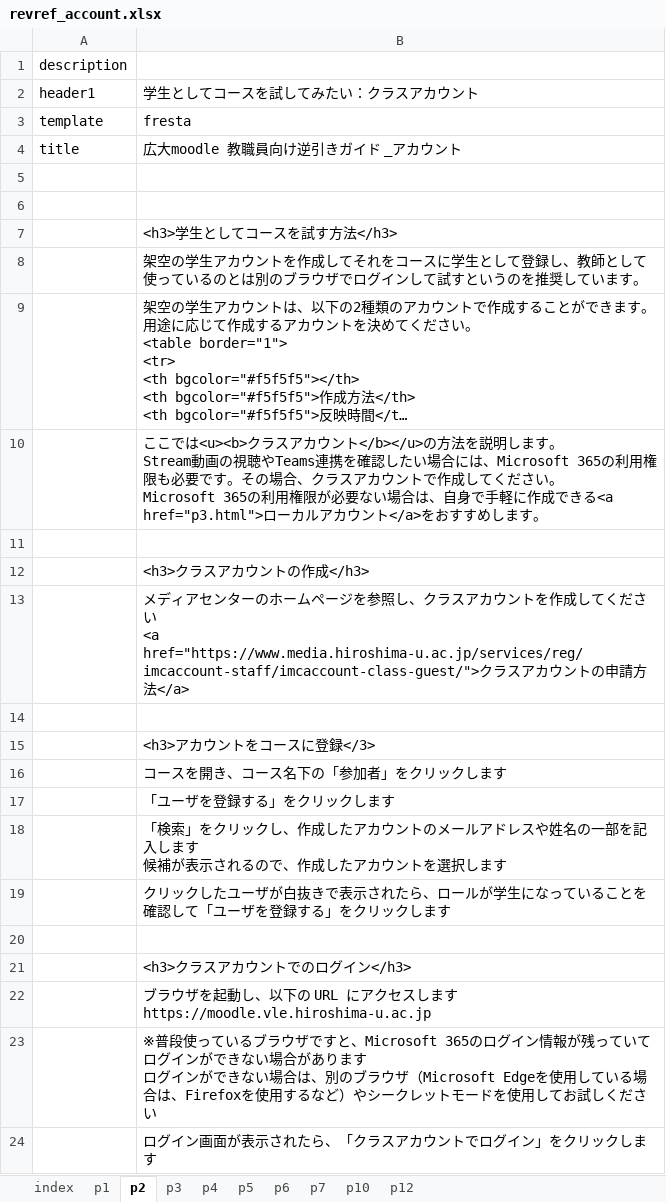
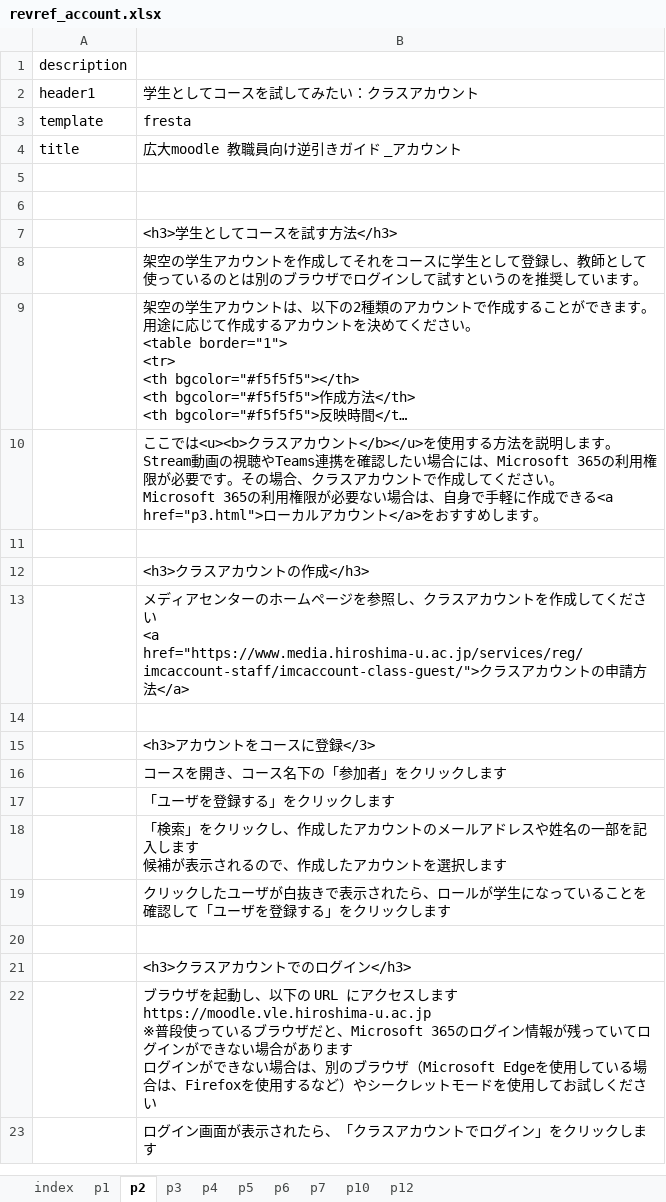
Before and after one commit to imc-lms-adm/support-vle-man, an Excel workbook: revref_account.xlsx, sheet p2, drawn as a sheet; long unchanged cells end in …; values as stored, in another font and other column widths than the file's, no borders; ↵ is a line break in a cell; the diff names each change by its address in the sheet, - before the commit and + after, or states it on an @@ line.

Commit message:
Add files via upload

```diff
--- a/revref_account.xlsx (sheet p2)
+++ b/revref_account.xlsx (sheet p2)
-B10: …ウント</b></u>の方法を説明します。 ↵ Stream動画の視聴やTeams連携を確認したい場合には、Microsoft 365の利用権限も必要です…
+B10: …ウント</b></u>を使用する方法を説明します。 ↵ Stream動画の視聴やTeams連携を確認したい場合には、Microsoft 365の利用権限が必要です…
-B22: …https://moodle.vle.hiroshima-u.ac.jp
+B22: …https://moodle.vle.hiroshima-u.ac.jp ↵ ※普段使っているブラウザだと、Microsoft 365のログイン情報が残っていてログインができない場合があります ↵ ログインができない場合は、別のブラウザ（Microsoft Edgeを使用している場合は、Firefoxを使用するなど）やシークレットモードを使用してお試しください
-row 23:  | ※普段使っているブラウザですと、Microsoft 365のログイン情報が残っていてログインができない場合があります ↵ ログインができない場合は、別のブラウザ（Microsoft Edgeを使用している場合は、Firefoxを使用するなど）やシークレットモードを使用してお試しください
```
Also changed, not shown: sheet p3.
